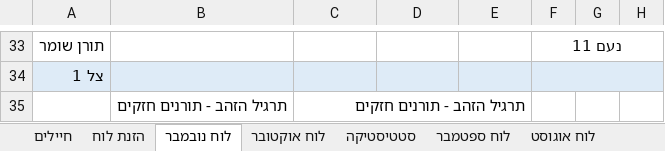
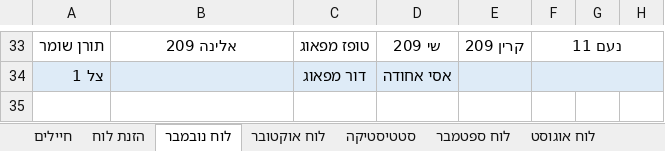
Before and after one commit to YuvalAlf/Duty-Table, an Excel workbook: SoldiersStatistics.xlsm, sheet לוח נובמבר, drawn as a sheet; only a part is shown, gaps mark what is left out; values as stored, in another font and other column widths than the file's, no borders; removed rows and columns are numbered as before the commit, all else as after; the diff covers the shown part only; the diff names each change by its address in the sheet, - before the commit and + after, or states it on an @@ line.

```diff
--- a/SoldiersStatistics.xlsm (sheet לוח נובמבר)
+++ b/SoldiersStatistics.xlsm (sheet לוח נובמבר)
-B33: (empty)
+B33: אלינה 209
-C33: (empty)
+C33: טופז מפאוג
-D33: (empty)
+D33: שי 209
-E33: (empty)
+E33: קרין 209
-C34: (empty)
+C34: דור מפאוג
-D34: (empty)
+D34: אסי אחודה
-row 35:  | תרגיל הזהב - תורנים חזקים | תרגיל הזהב - תורנים חזקים
```
Also changed, not shown: 1 added row, 1 removed row and 62 edited cells elsewhere in this sheet, sheet חיילים, sheet הזנת לוח, formulas that keep their value.
